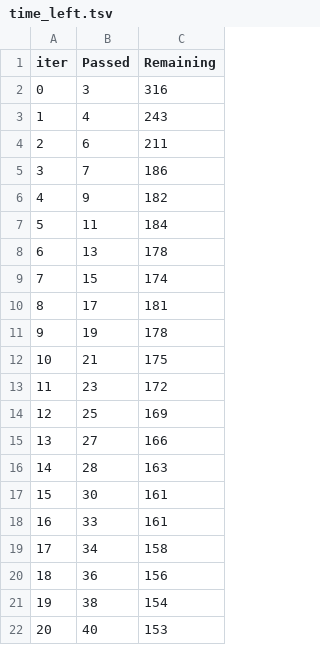
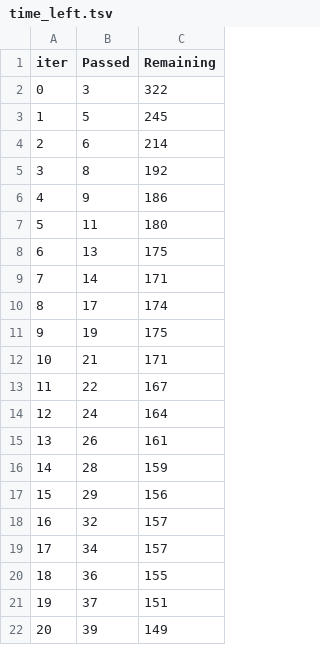
Before and after one commit to NikhilBaravkarDataScientist/ML_endtoend, a TSV file: catboost_info/time_left.tsv, drawn as a sheet; only a part is shown; the diff covers the shown part only.

```diff
--- a/catboost_info/time_left.tsv
+++ b/catboost_info/time_left.tsv
@@ -1,22 +1,22 @@
 iter	Passed	Remaining
-0	3	316
-1	4	243
-2	6	211
-3	7	186
-4	9	182
-5	11	184
-6	13	178
-7	15	174
-8	17	181
-9	19	178
-10	21	175
-11	23	172
-12	25	169
-13	27	166
-14	28	163
-15	30	161
-16	33	161
-17	34	158
-18	36	156
-19	38	154
-20	40	153
+0	3	322
+1	5	245
+2	6	214
+3	8	192
+4	9	186
+5	11	180
+6	13	175
+7	14	171
+8	17	174
+9	19	175
+10	21	171
+11	22	167
+12	24	164
+13	26	161
+14	28	159
+15	29	156
+16	32	157
+17	34	157
+18	36	155
+19	37	151
+20	39	149
```
Also changed, not shown: 115 edited cells elsewhere in this file, 11 other files.
